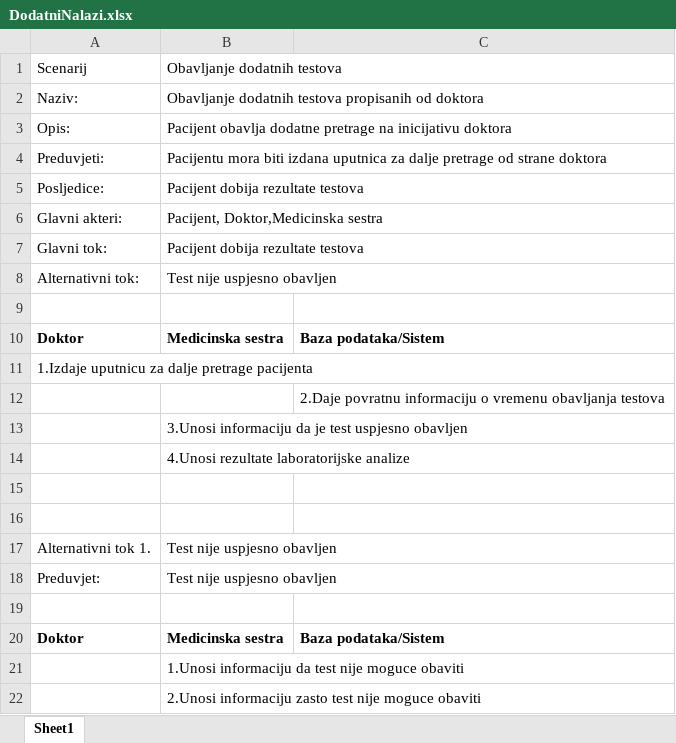
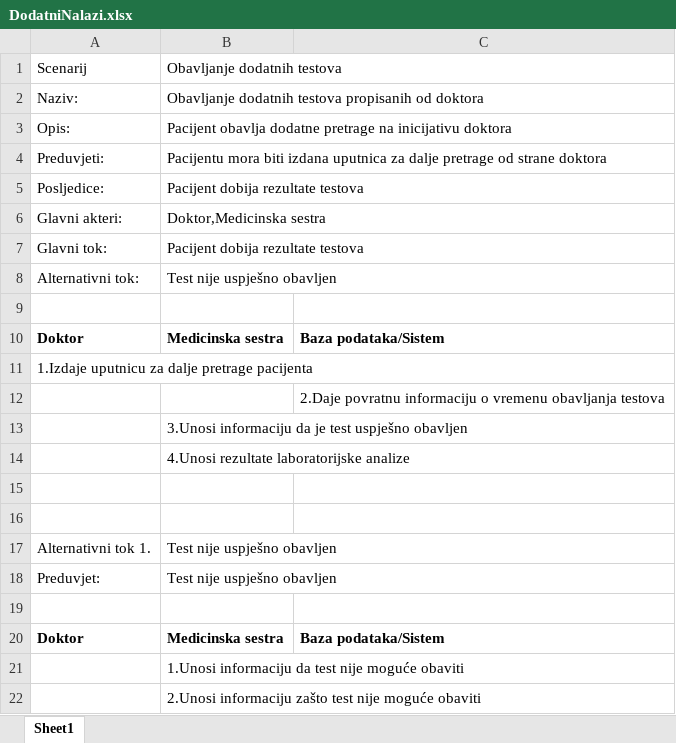
Before and after one commit to ooad-2016-2017/Tim1-HDD, an Excel workbook: Bolnica/Use case scenarij/DodatniNalazi.xlsx, sheet Sheet1, drawn as a sheet; values as stored, in another font and other column widths than the file's, no borders; the diff names each change by its address in the sheet, - before the commit and + after, or states it on an @@ line.

```diff
--- a/Bolnica/Use case scenarij/DodatniNalazi.xlsx (sheet Sheet1)
+++ b/Bolnica/Use case scenarij/DodatniNalazi.xlsx (sheet Sheet1)
-B6: Pacijent, Doktor,Medicinska sestra
+B6: Doktor,Medicinska sestra
-B8: Test nije uspjesno obavljen
+B8: Test nije uspješno obavljen
-B13: …je test uspjesno obavljen
+B13: …je test uspješno obavljen
-B17:B18: Test nije uspjesno obavljen
+B17:B18: Test nije uspješno obavljen
-B21: …test nije moguce obaviti
+B21: …test nije moguće obaviti
-B22: 2.Unosi informaciju zasto test nije moguce obaviti
+B22: 2.Unosi informaciju zašto test nije moguće obaviti
```
Also changed, not shown: Bolnica/Use case scenarij/Apoteka.xlsx, Bolnica/Use case scenarij/PregledPacijenta.xlsx, 5 other files.
